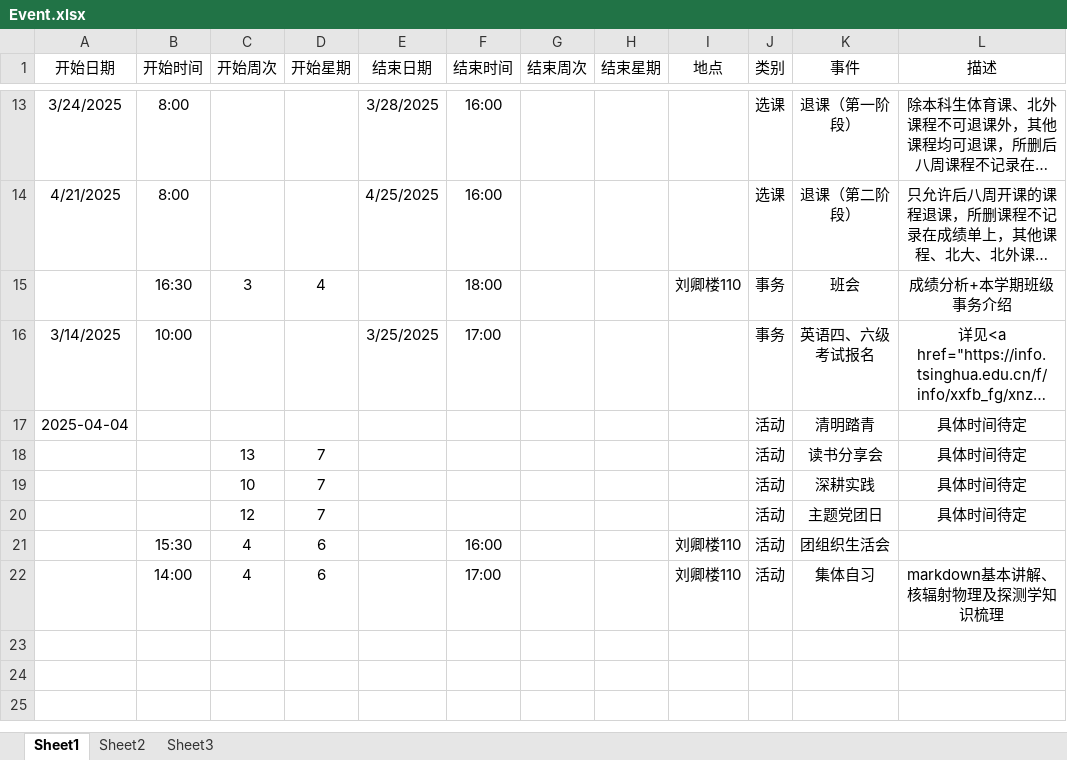
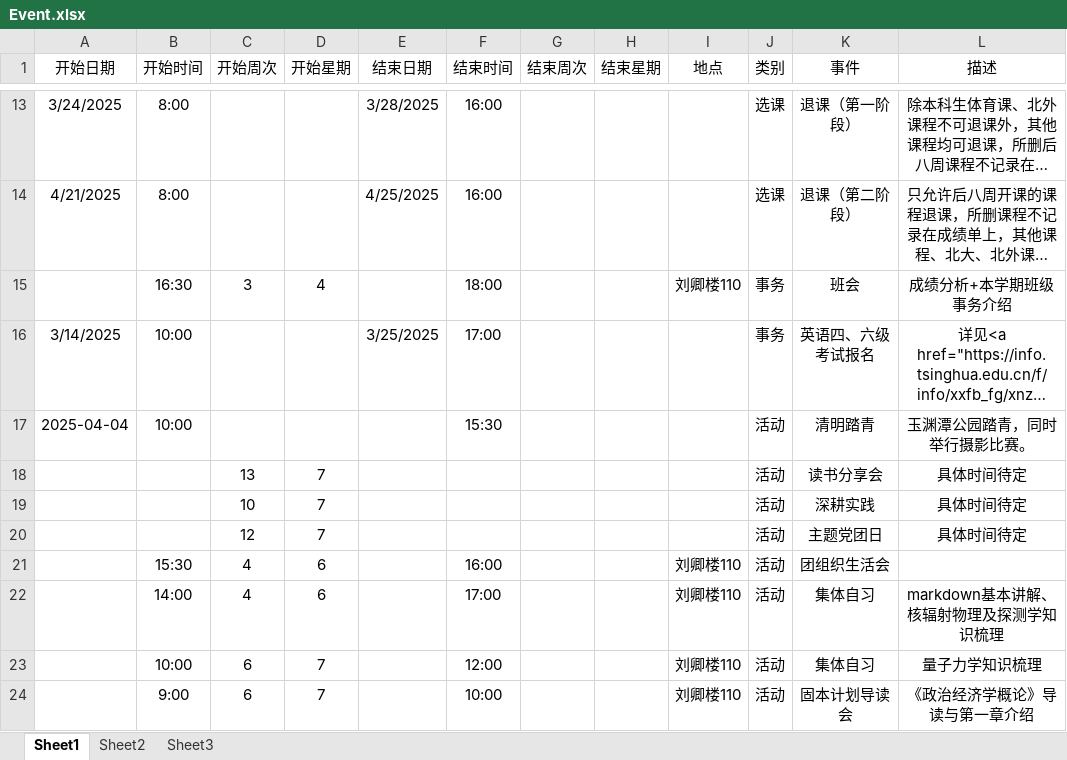
Before and after one commit to THUDEPN31/THUDEPN31.github.io, an Excel workbook: INDEX/schedule/Event.xlsx, sheet Sheet1, drawn as a sheet; only a part is shown, gaps mark what is left out; long unchanged cells end in …; values as stored, in another font and other column widths than the file's, no borders; the diff names each change by its address in the sheet, - before the commit and + after, or states it on an @@ line.

```diff
--- a/INDEX/schedule/Event.xlsx (sheet Sheet1)
+++ b/INDEX/schedule/Event.xlsx (sheet Sheet1)
-B17 (开始时间): (empty)
+B17 (开始时间): 10:00
-F17 (结束时间): (empty)
+F17 (结束时间): 15:30
-L17 (描述): 具体时间待定
+L17 (描述): 玉渊潭公园踏青，同时举行摄影比赛。
+row 23:  | 10:00 | 6 | 7 |  | 12:00 |  |  | 刘卿楼110 | 活动 | 集体自习 | 量子力学知识梳理
+row 24:  | 9:00 | 6 | 7 |  | 10:00 |  |  | 刘卿楼110 | 活动 | 固本计划导读会 | 《政治经济学概论》导读与第一章介绍
```
Also changed, not shown: 1 other file.
